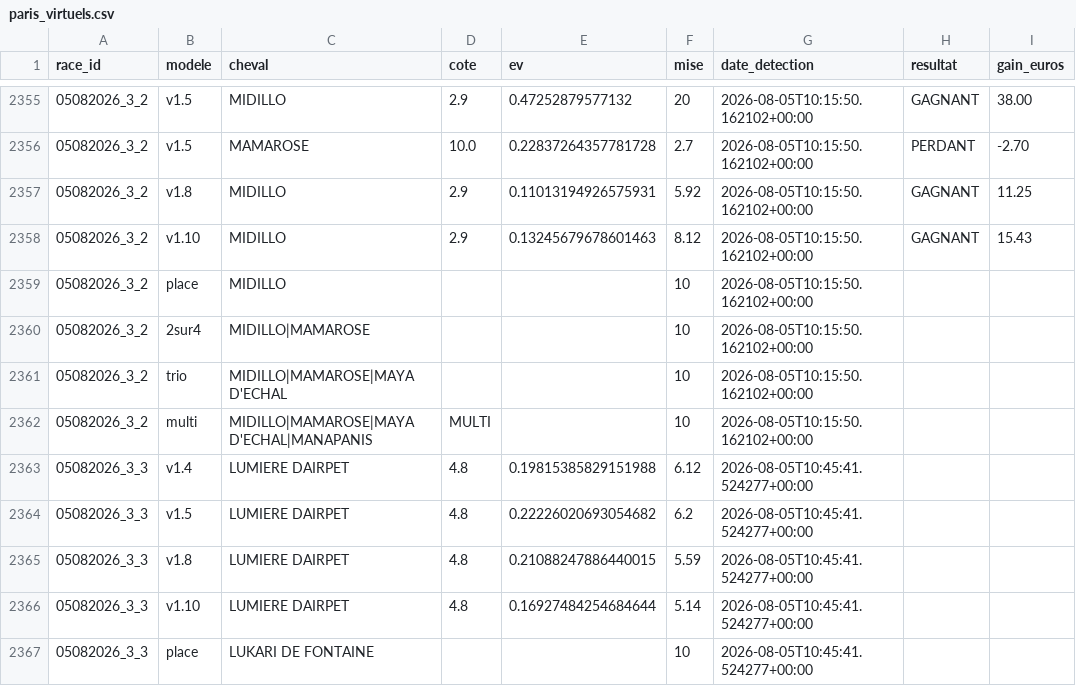
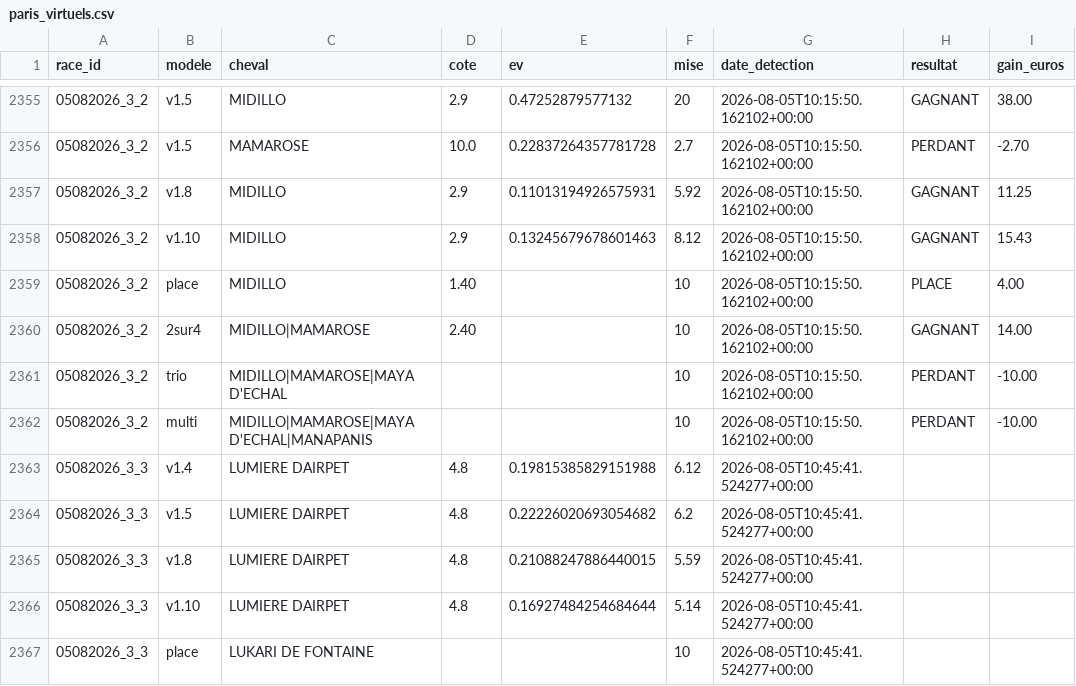
Before and after one commit to Falcon78ux/pmu-paper-trading, a CSV file: paris_virtuels.csv, drawn as a sheet; only a part is shown, gaps mark what is left out.

```diff
--- a/paris_virtuels.csv
+++ b/paris_virtuels.csv
@@ -2358,6 +2358,6 @@ race_id,modele,cheval,cote,ev,mise,date_detection,resultat,gain_euros
 05082026_3_2,v1.10,MIDILLO,2.9,0.13245679678601463,8.12,2026-08-05T10:15:50.162102+00:00,GAGNANT,15.43
-05082026_3_2,place,MIDILLO,,,10,2026-08-05T10:15:50.162102+00:00,,
-05082026_3_2,2sur4,MIDILLO|MAMAROSE,,,10,2026-08-05T10:15:50.162102+00:00,,
-05082026_3_2,trio,MIDILLO|MAMAROSE|MAYA D'ECHAL,,,10,2026-08-05T10:15:50.162102+00:00,,
-05082026_3_2,multi,MIDILLO|MAMAROSE|MAYA D'ECHAL|MANAPANIS,MULTI,,10,2026-08-05T10:15:50.162102+00:00,,
+05082026_3_2,place,MIDILLO,1.40,,10,2026-08-05T10:15:50.162102+00:00,PLACE,4.00
+05082026_3_2,2sur4,MIDILLO|MAMAROSE,2.40,,10,2026-08-05T10:15:50.162102+00:00,GAGNANT,14.00
+05082026_3_2,trio,MIDILLO|MAMAROSE|MAYA D'ECHAL,,,10,2026-08-05T10:15:50.162102+00:00,PERDANT,-10.00
+05082026_3_2,multi,MIDILLO|MAMAROSE|MAYA D'ECHAL|MANAPANIS,,,10,2026-08-05T10:15:50.162102+00:00,PERDANT,-10.00
 05082026_3_3,v1.4,LUMIERE DAIRPET,4.8,0.19815385829151988,6.12,2026-08-05T10:45:41.524277+00:00,,
```
Also changed, not shown: 9 other files.
